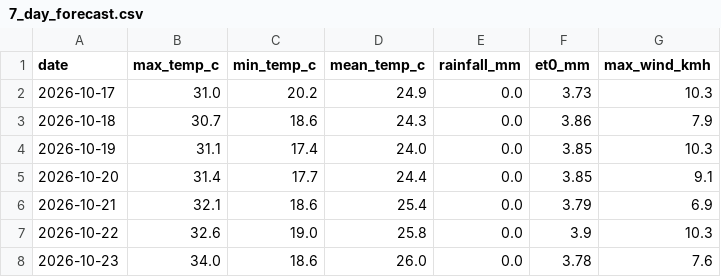
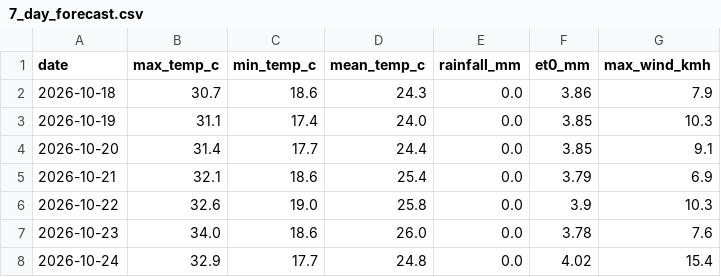
Before and after one commit to MansiDA09/AgriSense, a CSV file: data/7_day_forecast.csv, drawn as a sheet.

```diff
--- a/data/7_day_forecast.csv
+++ b/data/7_day_forecast.csv
@@ -1,3 +1,2 @@
 date,max_temp_c,min_temp_c,mean_temp_c,rainfall_mm,et0_mm,max_wind_kmh
-2026-10-17,31.0,20.2,24.9,0.0,3.73,10.3
 2026-10-18,30.7,18.6,24.3,0.0,3.86,7.9
@@ -8 +7,2 @@ date,max_temp_c,min_temp_c,mean_temp_c,rainfall_mm,et0_mm,max_wind_kmh
 2026-10-23,34.0,18.6,26.0,0.0,3.78,7.6
+2026-10-24,32.9,17.7,24.8,0.0,4.02,15.4
```
Also changed, not shown: 2 other files.
